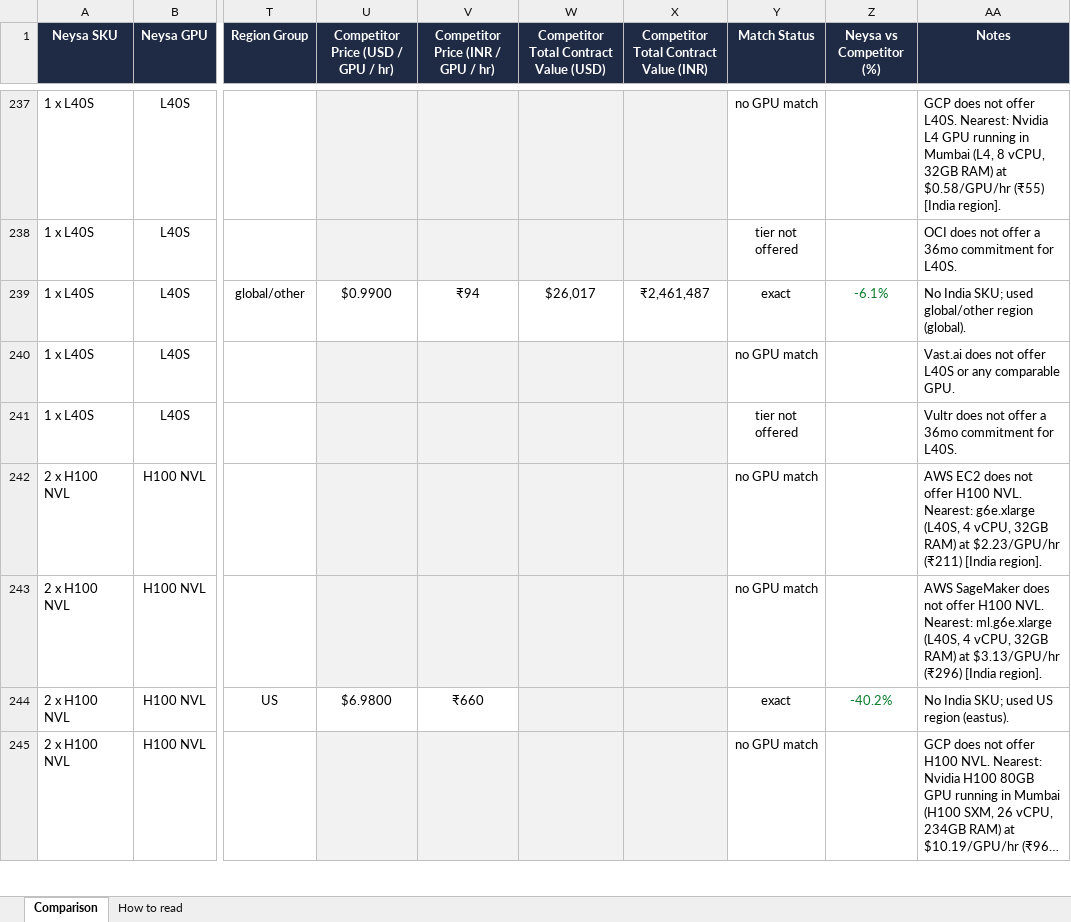
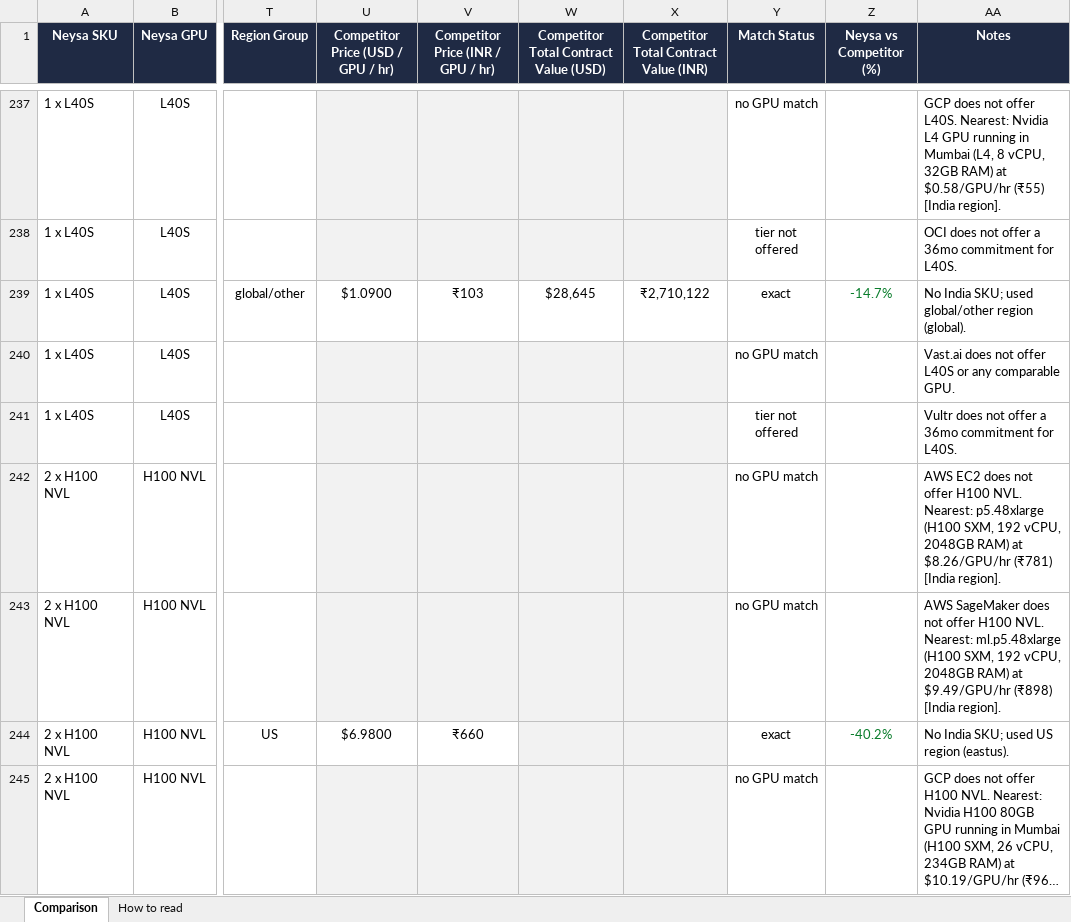
Before and after one commit to sooddvs/gpu-pricing, an Excel workbook: Neysa_Competitor_SKU_Match.xlsx, sheet Comparison, drawn as a sheet; only a part is shown, gaps mark what is left out; long unchanged cells end in …; values as stored, in another font and other column widths than the file's, no borders; the diff covers the shown part only; the diff names each change by its address in the sheet, - before the commit and + after, or states it on an @@ line.

```diff
--- a/Neysa_Competitor_SKU_Match.xlsx (sheet Comparison)
+++ b/Neysa_Competitor_SKU_Match.xlsx (sheet Comparison)
-U239: $0.9900
+U239: $1.0900
-V239: ₹94
+V239: ₹103
-W239: $26,017
+W239: $28,645
-X239: ₹2,461,487
+X239: ₹2,710,122
-Z239 (Neysa vs Competitor (%)): -6.1%
+Z239 (Neysa vs Competitor (%)): -14.7%
-AA242 (Notes): …NVL. Nearest: g6e.xlarge (L40S, 4 vCPU, 32GB RAM) at $2.23/GPU/hr (₹211) [India region].
+AA242 (Notes): …NVL. Nearest: p5.48xlarge (H100 SXM, 192 vCPU, 2048GB RAM) at $8.26/GPU/hr (₹781) [India region].
-AA243 (Notes): …NVL. Nearest: ml.g6e.xlarge (L40S, 4 vCPU, 32GB RAM) at $3.13/GPU/hr (₹296) [India region].
+AA243 (Notes): …NVL. Nearest: ml.p5.48xlarge (H100 SXM, 192 vCPU, 2048GB RAM) at $9.49/GPU/hr (₹898) [India region].
```
Also changed, not shown: 116 edited cells elsewhere in this sheet, 7 other files.
